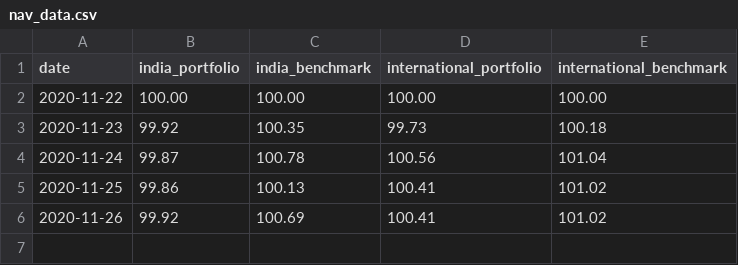
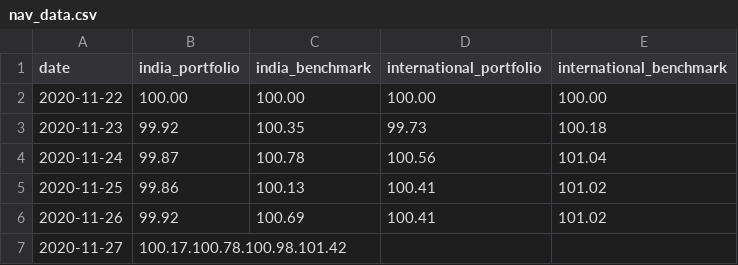
Before and after one commit to rammybt/trading_journal, a CSV file: nav_data.csv, drawn as a sheet.

Commit message:
Update nav_data.csv

```diff
--- a/nav_data.csv
+++ b/nav_data.csv
@@ -6 +6,2 @@ date,india_portfolio,india_benchmark,international_portfolio,international_bench
 2020-11-26,99.92,100.69,100.41,101.02
+2020-11-27,100.17.100.78.100.98.101.42
```
